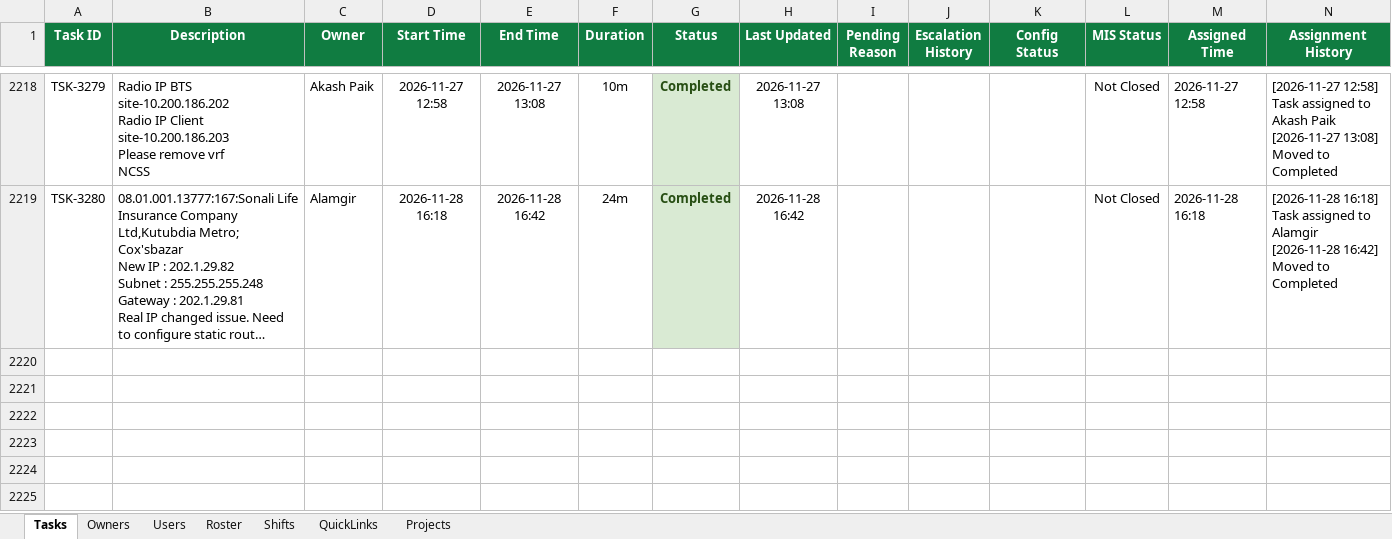
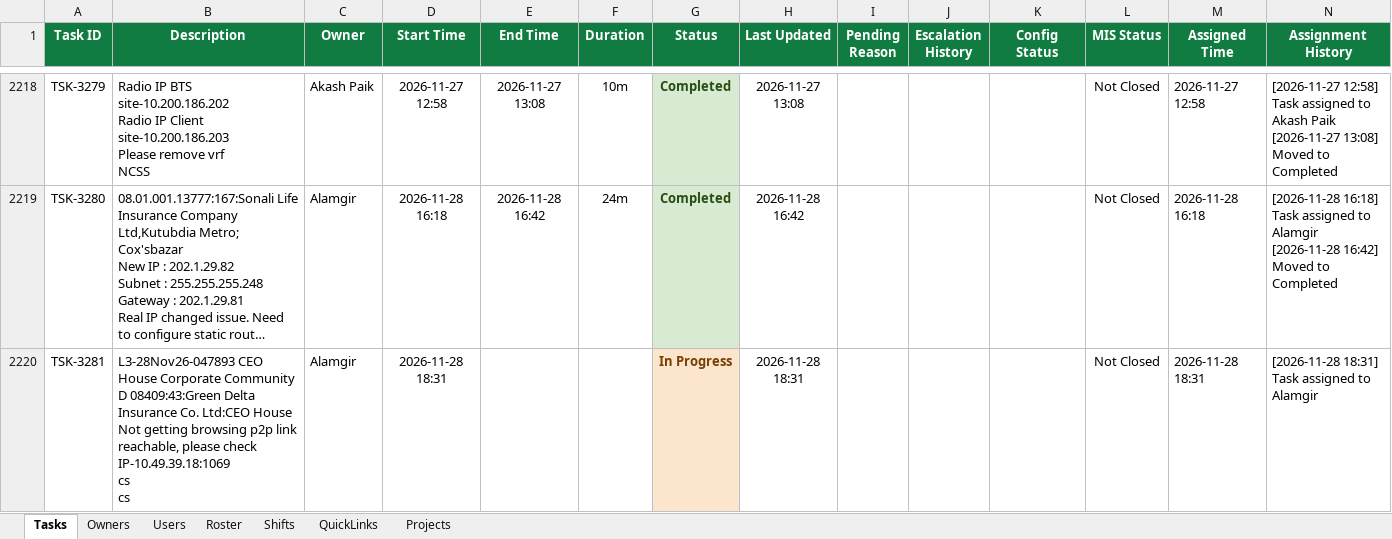
Before and after one commit to minhajuddin89/NGNC-Dashboard, an Excel workbook: tasks.xlsx, sheet Tasks, drawn as a sheet; only a part is shown, gaps mark what is left out; long unchanged cells end in …; values as stored, in another font and other column widths than the file's, no borders; ↵ is a line break in a cell; the diff names each change by its address in the sheet, - before the commit and + after, or states it on an @@ line.

Commit message:
Auto-backup database: 2026-11-28 19:20:16

```diff
--- a/tasks.xlsx (sheet Tasks)
+++ b/tasks.xlsx (sheet Tasks)
+row 2220: TSK-3281 | L3-28Nov26-047893 CEO House Corporate Community D 08409:43:Green Delta Insurance Co. Ltd:CEO House ↵ Not getting browsing p2p link reachable, please check ↵ IP-10.49.39.18:1069 ↵ cs ↵ cs | Alamgir | 2026-11-28 18:31 |  |  | In Progress | 2026-11-28 18:31 |  |  |  | Not Closed | 2026-11-28 18:31 | [2026-11-28 18:31] Task assigned to Alamgir
```
